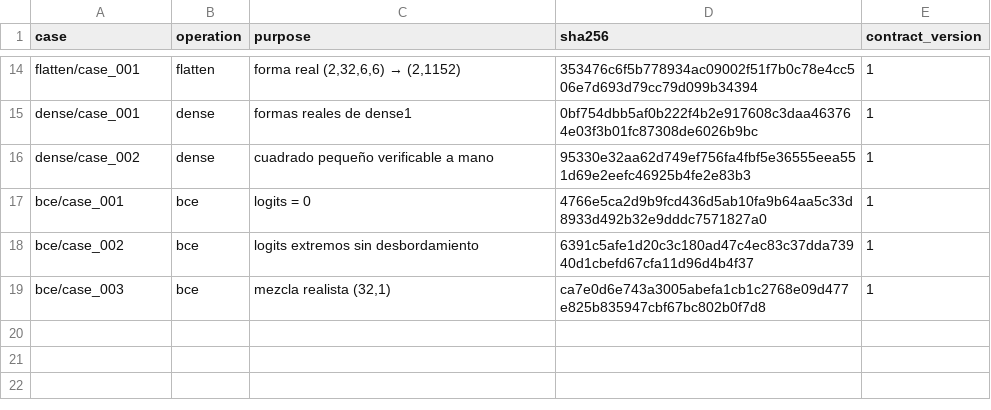
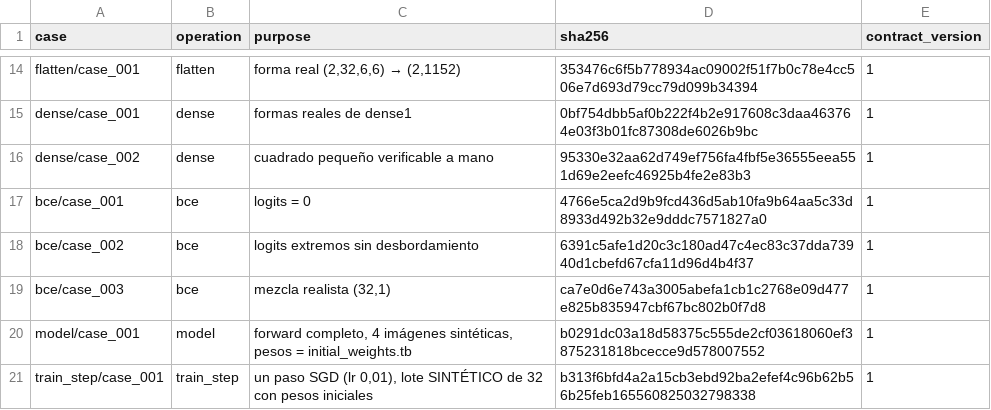
Before and after one commit to AdriLabTech/ImageAI_Bechmark, a CSV file: shared/test_vectors/manifest.csv, drawn as a sheet; only a part is shown, gaps mark what is left out; the diff names each change by its address in the sheet, - before the commit and + after, or states it on an @@ line.

Commit message:
feat: FASE 3 — modelo CNN-32 completo, SGD, gradcheck de la red, vectores model y train_step

```diff
--- a/shared/test_vectors/manifest.csv
+++ b/shared/test_vectors/manifest.csv
+row 20: model/case_001 | model | forward completo, 4 imágenes sintéticas, pesos = initial_weights.tb | b0291dc03a18d58375c555de2cf03618060ef3875231818bcecce9d578007552 | 1
+row 21: train_step/case_001 | train_step | un paso SGD (lr 0,01), lote SINTÉTICO de 32 con pesos iniciales | b313f6bfd4a2a15cb3ebd92ba2efef4c96b62b56b25feb165560825032798338 | 1
```
Also changed, not shown: 15 other files.
